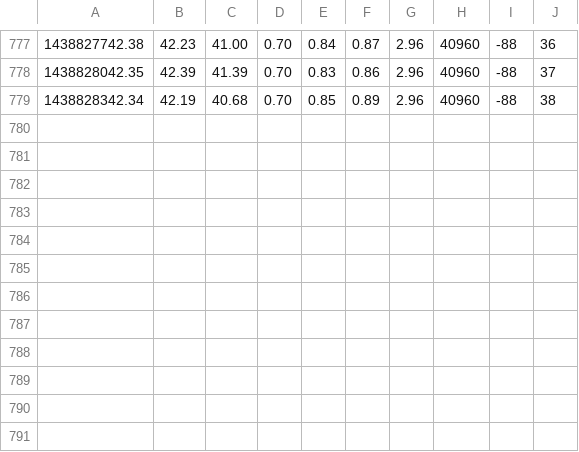
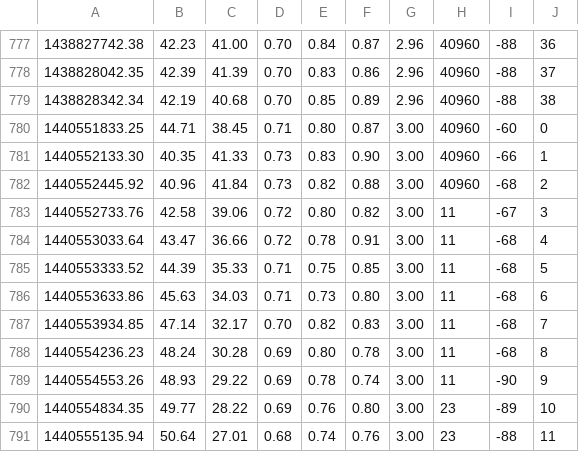
Before and after one commit to jbrusey/cogent-house, a CSV file: dashboard/data/node_10_gnu.csv, drawn as a sheet; only a part is shown, gaps mark what is left out; the diff names each change by its address in the sheet, - before the commit and + after, or states it on an @@ line.

Commit message:
Dashboard update

```diff
--- a/dashboard/data/node_10_gnu.csv
+++ b/dashboard/data/node_10_gnu.csv
+row 780: 1440551833.25 | 44.71 | 38.45 | 0.71 | 0.80 | 0.87 | 3.00 | 40960 | -60 | 0
+row 781: 1440552133.30 | 40.35 | 41.33 | 0.73 | 0.83 | 0.90 | 3.00 | 40960 | -66 | 1
+row 782: 1440552445.92 | 40.96 | 41.84 | 0.73 | 0.82 | 0.88 | 3.00 | 40960 | -68 | 2
+row 783: 1440552733.76 | 42.58 | 39.06 | 0.72 | 0.80 | 0.82 | 3.00 | 11 | -67 | 3
+row 784: 1440553033.64 | 43.47 | 36.66 | 0.72 | 0.78 | 0.91 | 3.00 | 11 | -68 | 4
+row 785: 1440553333.52 | 44.39 | 35.33 | 0.71 | 0.75 | 0.85 | 3.00 | 11 | -68 | 5
+row 786: 1440553633.86 | 45.63 | 34.03 | 0.71 | 0.73 | 0.80 | 3.00 | 11 | -68 | 6
+row 787: 1440553934.85 | 47.14 | 32.17 | 0.70 | 0.82 | 0.83 | 3.00 | 11 | -68 | 7
+row 788: 1440554236.23 | 48.24 | 30.28 | 0.69 | 0.80 | 0.78 | 3.00 | 11 | -68 | 8
+row 789: 1440554553.26 | 48.93 | 29.22 | 0.69 | 0.78 | 0.74 | 3.00 | 11 | -90 | 9
+row 790: 1440554834.35 | 49.77 | 28.22 | 0.69 | 0.76 | 0.80 | 3.00 | 23 | -89 | 10
+row 791: 1440555135.94 | 50.64 | 27.01 | 0.68 | 0.74 | 0.76 | 3.00 | 23 | -88 | 11
```
Also changed, not shown: 10 other files.
